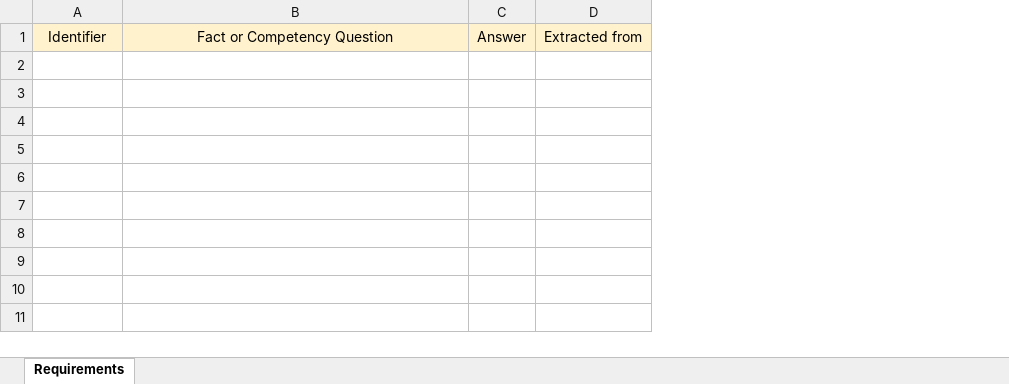
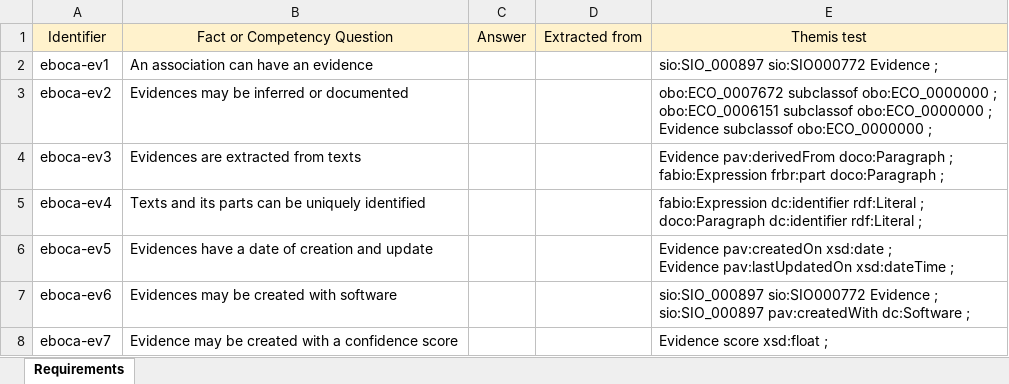
Before and after one commit to drugs4covid/EBOCA-Evidences, an Excel workbook: requirements/Requirements - conceptual mapping-csv.xlsx, sheet Requirements, drawn as a sheet; values as stored, in another font and other column widths than the file's, no borders; ↵ is a line break in a cell; the diff names each change by its address in the sheet, - before the commit and + after, or states it on an @@ line.

Commit message:
small changes in documentation, requirements added, readme almost completed

```diff
--- a/requirements/Requirements - conceptual mapping-csv.xlsx (sheet Requirements)
+++ b/requirements/Requirements - conceptual mapping-csv.xlsx (sheet Requirements)
+column E, row 1: Themis test
+row 2: eboca-ev1 | An association can have an evidence |  |  | sio:SIO_000897 sio:SIO000772 Evidence ;
+row 3: eboca-ev2 | Evidences may be inferred or documented |  |  | obo:ECO_0007672 subclassof obo:ECO_0000000 ; ↵ obo:ECO_0006151 subclassof obo:ECO_0000000 ; ↵ Evidence subclassof obo:ECO_0000000 ;
+row 4: eboca-ev3 | Evidences are extracted from texts |  |  | Evidence pav:derivedFrom doco:Paragraph ; ↵ fabio:Expression frbr:part doco:Paragraph ;
+row 5: eboca-ev4 | Texts and its parts can be uniquely identified |  |  | fabio:Expression dc:identifier rdf:Literal ; ↵ doco:Paragraph dc:identifier rdf:Literal ;
+row 6: eboca-ev5 | Evidences have a date of creation and update |  |  | Evidence pav:createdOn xsd:date ; ↵ Evidence pav:lastUpdatedOn xsd:dateTime ;
+row 7: eboca-ev6 | Evidences may be created with software |  |  | sio:SIO_000897 sio:SIO000772 Evidence ; ↵ sio:SIO_000897 pav:createdWith dc:Software ;
+row 8: eboca-ev7 | Evidence may be created with a confidence score |  |  | Evidence score xsd:float ;
```
Also changed, not shown: 4 other files.
